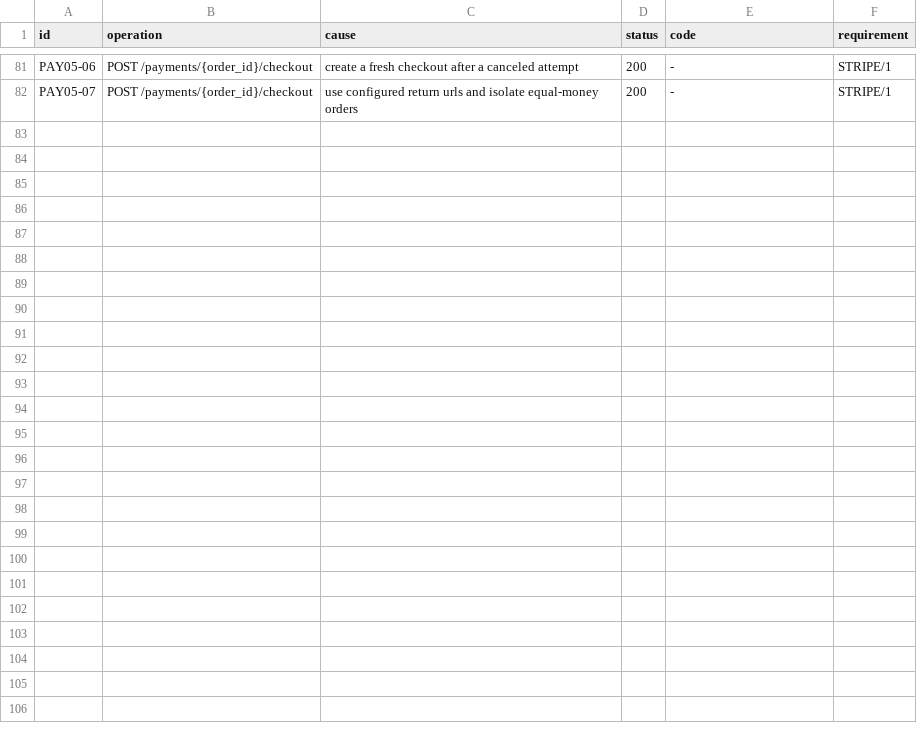
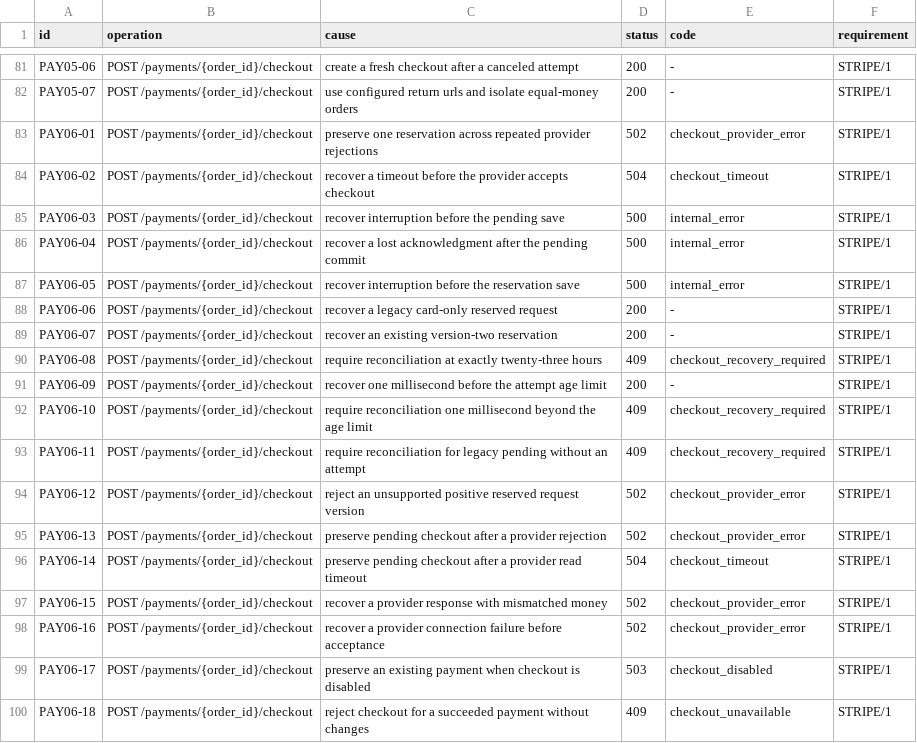
Before and after one commit to MichalBoczula/ECommerceStorePayments, a TSV file: docs/acceptance-matrix.tsv, drawn as a sheet; only a part is shown, gaps mark what is left out; the diff names each change by its address in the sheet, - before the commit and + after, or states it on an @@ line.

Commit message:
test: complete checkout failure and recovery evidence (PAY-BDD-06)

```diff
--- a/docs/acceptance-matrix.tsv
+++ b/docs/acceptance-matrix.tsv
+row 83: PAY06-01 | POST /payments/{order_id}/checkout | preserve one reservation across repeated provider rejections | 502 | checkout_provider_error | STRIPE/1
+row 84: PAY06-02 | POST /payments/{order_id}/checkout | recover a timeout before the provider accepts checkout | 504 | checkout_timeout | STRIPE/1
+row 85: PAY06-03 | POST /payments/{order_id}/checkout | recover interruption before the pending save | 500 | internal_error | STRIPE/1
+row 86: PAY06-04 | POST /payments/{order_id}/checkout | recover a lost acknowledgment after the pending commit | 500 | internal_error | STRIPE/1
+row 87: PAY06-05 | POST /payments/{order_id}/checkout | recover interruption before the reservation save | 500 | internal_error | STRIPE/1
+row 88: PAY06-06 | POST /payments/{order_id}/checkout | recover a legacy card-only reserved request | 200 | - | STRIPE/1
+row 89: PAY06-07 | POST /payments/{order_id}/checkout | recover an existing version-two reservation | 200 | - | STRIPE/1
+row 90: PAY06-08 | POST /payments/{order_id}/checkout | require reconciliation at exactly twenty-three hours | 409 | checkout_recovery_required | STRIPE/1
+row 91: PAY06-09 | POST /payments/{order_id}/checkout | recover one millisecond before the attempt age limit | 200 | - | STRIPE/1
+row 92: PAY06-10 | POST /payments/{order_id}/checkout | require reconciliation one millisecond beyond the age limit | 409 | checkout_recovery_required | STRIPE/1
+row 93: PAY06-11 | POST /payments/{order_id}/checkout | require reconciliation for legacy pending without an attempt | 409 | checkout_recovery_required | STRIPE/1
+row 94: PAY06-12 | POST /payments/{order_id}/checkout | reject an unsupported positive reserved request version | 502 | checkout_provider_error | STRIPE/1
+row 95: PAY06-13 | POST /payments/{order_id}/checkout | preserve pending checkout after a provider rejection | 502 | checkout_provider_error | STRIPE/1
+row 96: PAY06-14 | POST /payments/{order_id}/checkout | preserve pending checkout after a provider read timeout | 504 | checkout_timeout | STRIPE/1
+row 97: PAY06-15 | POST /payments/{order_id}/checkout | recover a provider response with mismatched money | 502 | checkout_provider_error | STRIPE/1
+row 98: PAY06-16 | POST /payments/{order_id}/checkout | recover a provider connection failure before acceptance | 502 | checkout_provider_error | STRIPE/1
+row 99: PAY06-17 | POST /payments/{order_id}/checkout | preserve an existing payment when checkout is disabled | 503 | checkout_disabled | STRIPE/1
+row 100: PAY06-18 | POST /payments/{order_id}/checkout | reject checkout for a succeeded payment without changes | 409 | checkout_unavailable | STRIPE/1
```
Also changed, not shown: docs/acceptance-gaps.tsv, 14 other files.
